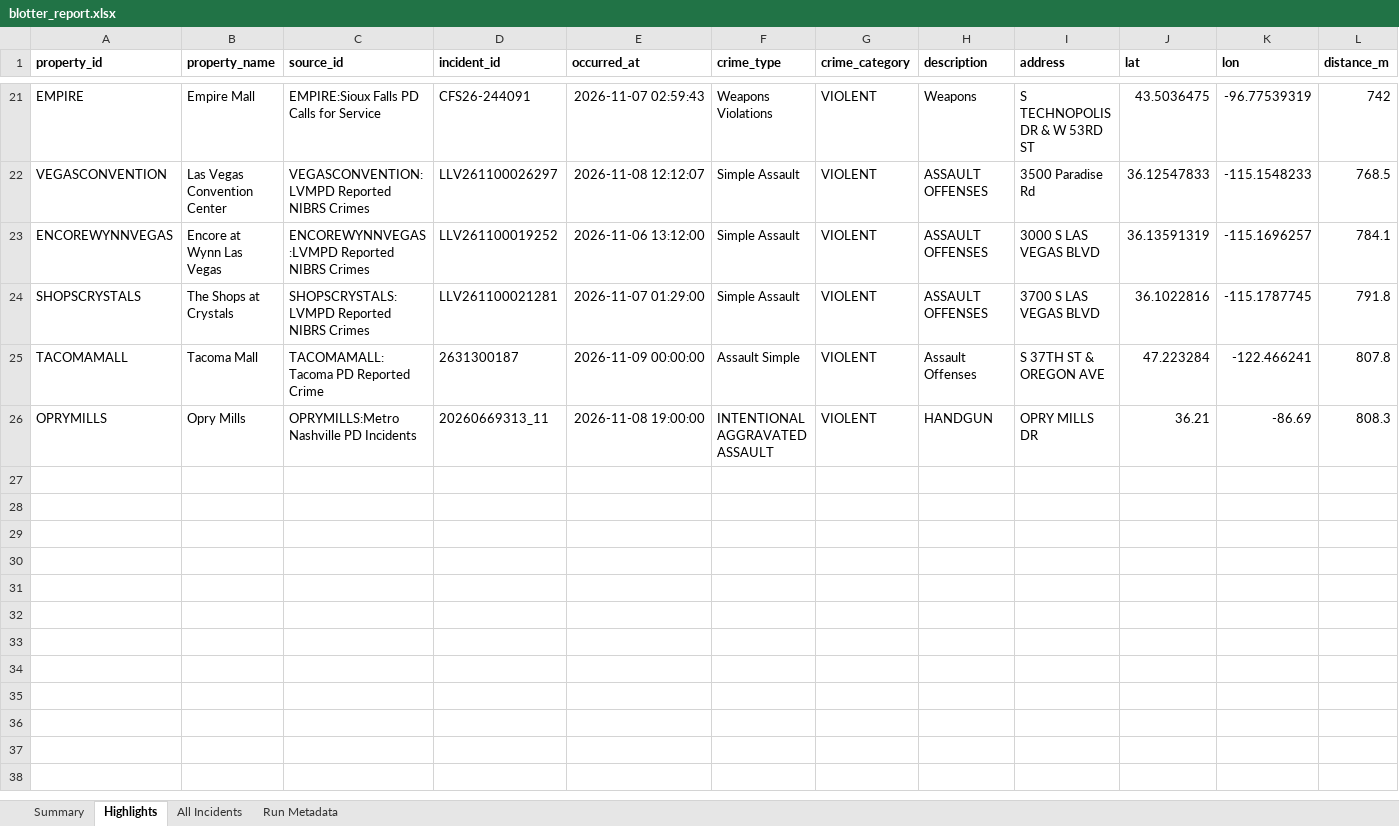
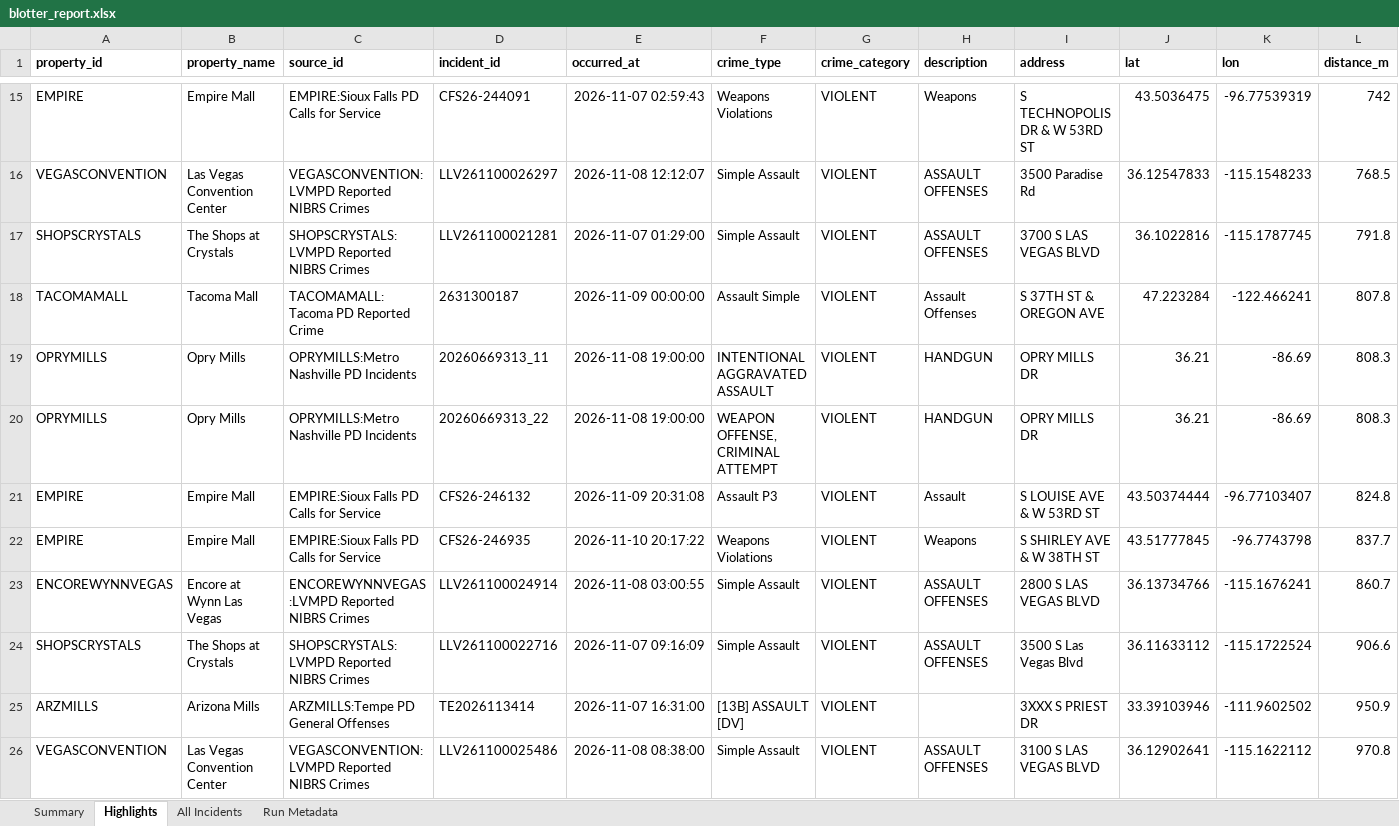
Before and after one commit to lordnader2002-sudo/Blotter_Reports, an Excel workbook: reports/latest/blotter_report.xlsx, sheet Highlights, drawn as a sheet; only a part is shown, gaps mark what is left out; values as stored, in another font and other column widths than the file's, no borders; removed rows and columns are numbered as before the commit, all else as after; rows hold the shown columns only; the diff covers the shown part only; the diff names each change by its address in the sheet, - before the commit and + after, or states it on an @@ line.

```diff
--- a/reports/latest/blotter_report.xlsx (sheet Highlights)
+++ b/reports/latest/blotter_report.xlsx (sheet Highlights)
-row 23: ENCOREWYNNVEGAS | Encore at Wynn Las Vegas | ENCOREWYNNVEGAS:LVMPD Reported NIBRS Crimes | LLV261100019252 | 2026-11-06 13:12:00 | Simple Assault | VIOLENT | ASSAULT OFFENSES | 3000 S LAS VEGAS BLVD | 36.13591319 | -115.1696257 | 784.1
+row 20: OPRYMILLS | Opry Mills | OPRYMILLS:Metro Nashville PD Incidents | 20260669313_22 | 2026-11-08 19:00:00 | WEAPON OFFENSE, CRIMINAL ATTEMPT | VIOLENT | HANDGUN | OPRY MILLS DR | 36.21 | -86.69 | 808.3
+row 21: EMPIRE | Empire Mall | EMPIRE:Sioux Falls PD Calls for Service | CFS26-246132 | 2026-11-09 20:31:08 | Assault P3 | VIOLENT | Assault | S LOUISE AVE & W 53RD ST | 43.50374444 | -96.77103407 | 824.8
+row 22: EMPIRE | Empire Mall | EMPIRE:Sioux Falls PD Calls for Service | CFS26-246935 | 2026-11-10 20:17:22 | Weapons Violations | VIOLENT | Weapons | S SHIRLEY AVE & W 38TH ST | 43.51777845 | -96.7743798 | 837.7
+row 23: ENCOREWYNNVEGAS | Encore at Wynn Las Vegas | ENCOREWYNNVEGAS:LVMPD Reported NIBRS Crimes | LLV261100024914 | 2026-11-08 03:00:55 | Simple Assault | VIOLENT | ASSAULT OFFENSES | 2800 S LAS VEGAS BLVD | 36.13734766 | -115.1676241 | 860.7
+row 24: SHOPSCRYSTALS | The Shops at Crystals | SHOPSCRYSTALS:LVMPD Reported NIBRS Crimes | LLV261100022716 | 2026-11-07 09:16:09 | Simple Assault | VIOLENT | ASSAULT OFFENSES | 3500 S Las Vegas Blvd | 36.11633112 | -115.1722524 | 906.6
+row 25: ARZMILLS | Arizona Mills | ARZMILLS:Tempe PD General Offenses | TE2026113414 | 2026-11-07 16:31:00 | [13B] ASSAULT [DV] | VIOLENT |  | 3XXX S PRIEST DR | 33.39103946 | -111.9602502 | 950.9
+row 26: VEGASCONVENTION | Las Vegas Convention Center | VEGASCONVENTION:LVMPD Reported NIBRS Crimes | LLV261100025486 | 2026-11-08 08:38:00 | Simple Assault | VIOLENT | ASSAULT OFFENSES | 3100 S LAS VEGAS BLVD | 36.12902641 | -115.1622112 | 970.8
```
Also changed, not shown: 6 removed rows elsewhere in this sheet, sheet All Incidents, sheet Summary, sheet Run Metadata, 7 other files.
